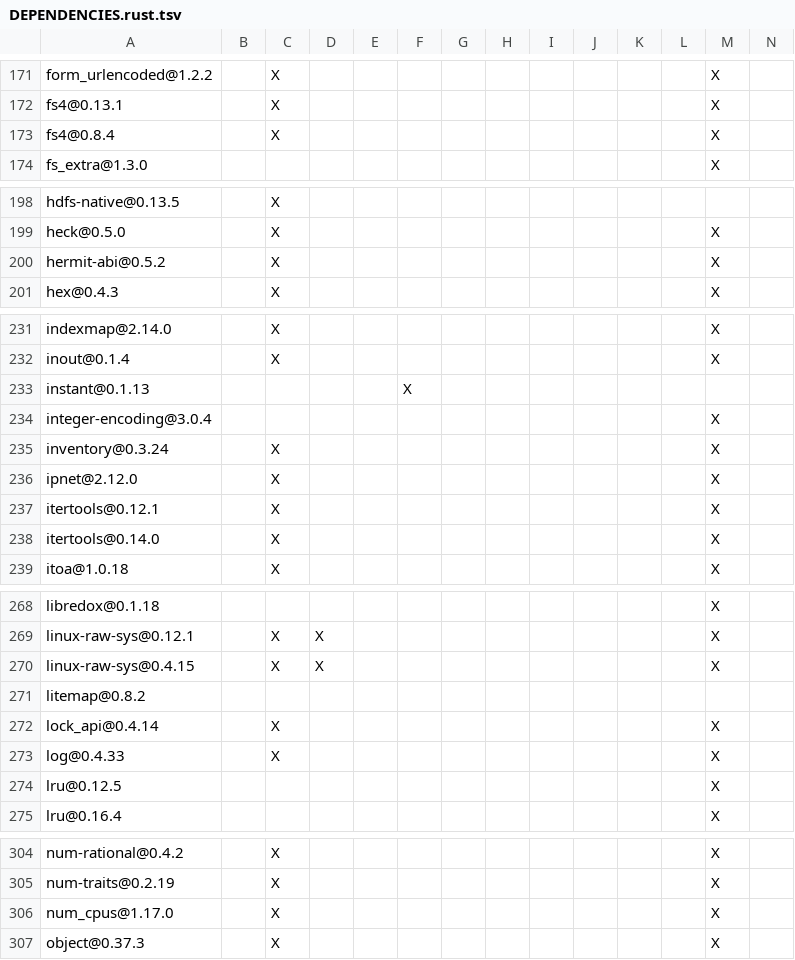
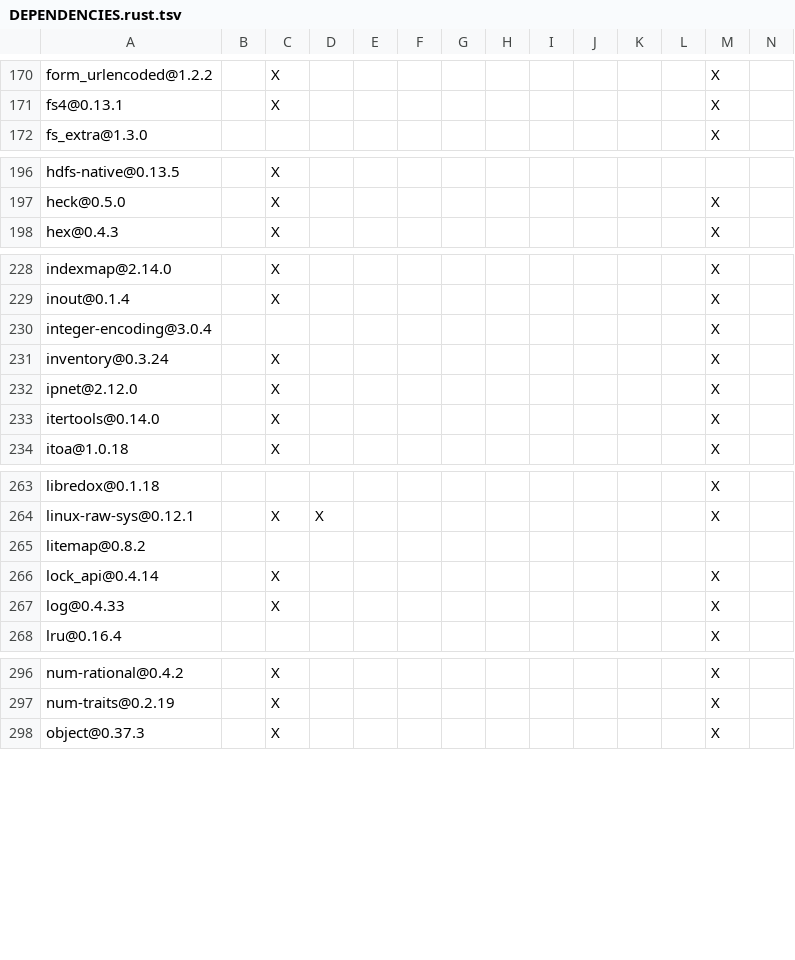
Before and after one commit to XiaoHongbo-Hope/paimon-rust, a TSV file: bindings/python/DEPENDENCIES.rust.tsv, drawn as a sheet; only a part is shown, gaps mark what is left out; rows hold the shown columns only; the diff covers the shown part only; the diff names each change by its address in the sheet, - before the commit and + after, or states it on an @@ line.

```diff
--- a/bindings/python/DEPENDENCIES.rust.tsv
+++ b/bindings/python/DEPENDENCIES.rust.tsv
-row 173: fs4@0.8.4 |  | X |  |  |  |  |  |  |  |  |  | X
-row 200: hermit-abi@0.5.2 |  | X |  |  |  |  |  |  |  |  |  | X
-row 233: instant@0.1.13 |  |  |  |  | X
-row 237: itertools@0.12.1 |  | X |  |  |  |  |  |  |  |  |  | X
-row 270: linux-raw-sys@0.4.15 |  | X | X |  |  |  |  |  |  |  |  | X
-row 274: lru@0.12.5 |  |  |  |  |  |  |  |  |  |  |  | X
-row 306: num_cpus@1.17.0 |  | X |  |  |  |  |  |  |  |  |  | X
```
Also changed, not shown: 16 removed rows elsewhere in this file, DEPENDENCIES.rust.tsv, crates/integrations/datafusion/DEPENDENCIES.rust.tsv, 15 other files.
